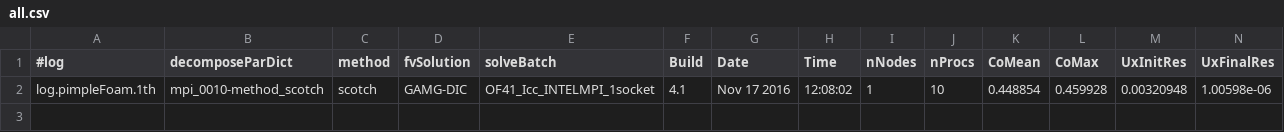
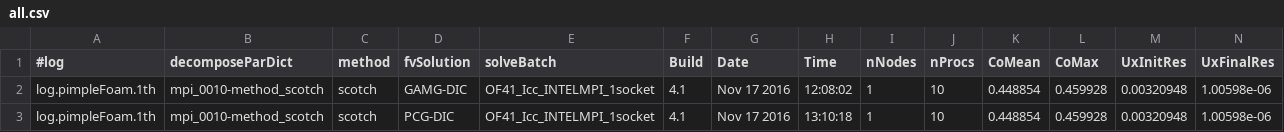
Before and after one commit to opencae/OpenFOAM-BenchmarkTest.old, a CSV file: channelReTau110/KNSC-1socket-mesh_24M-No1/all.csv, drawn as a sheet; only a part is shown; rows hold the shown columns only; the diff names each change by its address in the sheet, - before the commit and + after, or states it on an @@ line.

Commit message:
Update KNSC-1socket-mesh_24M-No1

```diff
--- a/channelReTau110/KNSC-1socket-mesh_24M-No1/all.csv
+++ b/channelReTau110/KNSC-1socket-mesh_24M-No1/all.csv
+row 3: log.pimpleFoam.1th | mpi_0010-method_scotch | scotch | PCG-DIC | OF41_Icc_INTELMPI_1socket | 4.1 | Nov 17 2016 | 13:10:18 | 1 | 10 | 0.448854 | 0.459928 | 0.00320948 | 1.00598e-06
```
Also changed, not shown: 1 other file.
